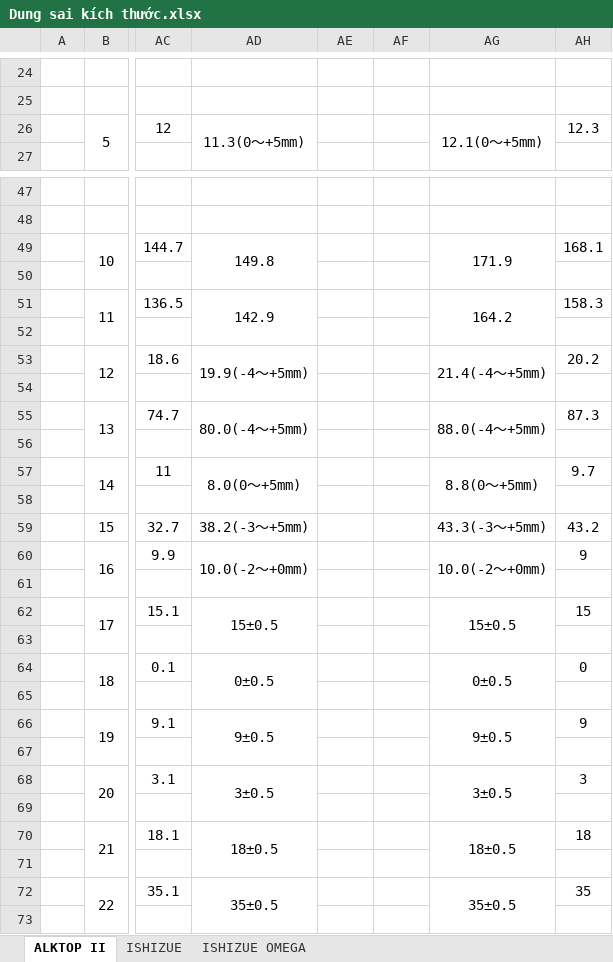
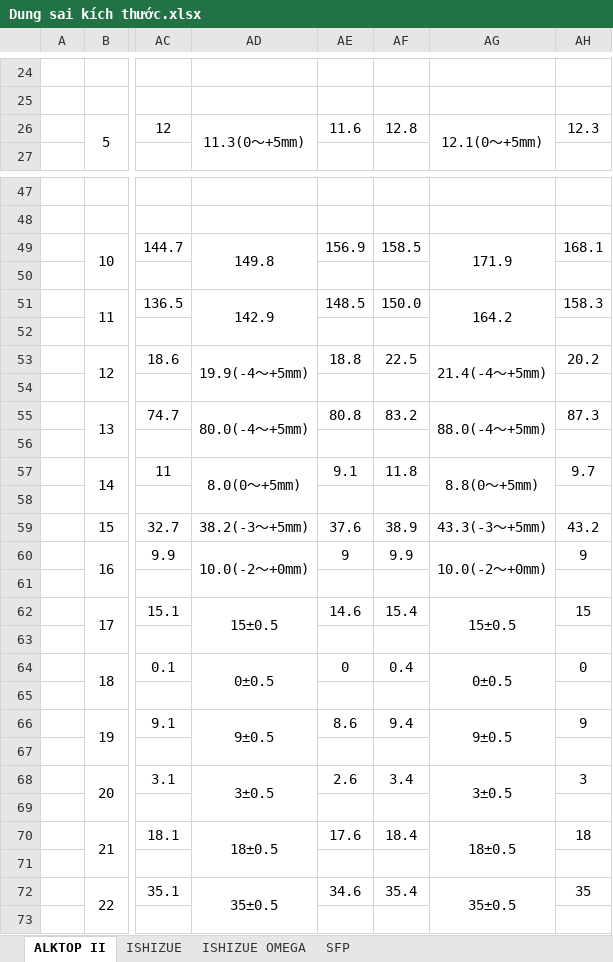
Before and after one commit to vanphongvico/AI_JIS, an Excel workbook: file_mau/Dung sai kích thước.xlsx, sheet ALKTOP II, drawn as a sheet; only a part is shown, gaps mark what is left out; values as stored, in another font and other column widths than the file's, no borders; the diff covers the shown part only; the diff names each change by its address in the sheet, - before the commit and + after, or states it on an @@ line.

```diff
--- a/file_mau/Dung sai kích thước.xlsx (sheet ALKTOP II)
+++ b/file_mau/Dung sai kích thước.xlsx (sheet ALKTOP II)
+sheet tab: SFP
-AE26: (empty)
+AE26: 11.6
-AF26: (empty)
+AF26: 12.8
-AE49: (empty)
+AE49: 156.9
-AF49: (empty)
+AF49: 158.5
-AE51: (empty)
+AE51: 148.5
-AF51: (empty)
+AF51: 150.0
-AE53: (empty)
+AE53: 18.8
-AF53: (empty)
+AF53: 22.5
-AE55: (empty)
+AE55: 80.8
-AF55: (empty)
+AF55: 83.2
-AE57: (empty)
+AE57: 9.1
-AF57: (empty)
+AF57: 11.8
-AE59: (empty)
+AE59: 37.6
-AF59: (empty)
+AF59: 38.9
-AE60: (empty)
+AE60: 9
-AF60: (empty)
+AF60: 9.9
-AE62: (empty)
+AE62: 14.6
-AF62: (empty)
+AF62: 15.4
-AE64: (empty)
+AE64: 0
-AF64: (empty)
+AF64: 0.4
-AE66: (empty)
+AE66: 8.6
-AF66: (empty)
+AF66: 9.4
-AE68: (empty)
+AE68: 2.6
-AF68: (empty)
+AF68: 3.4
-AE70: (empty)
+AE70: 17.6
-AF70: (empty)
+AF70: 18.4
-AE72: (empty)
+AE72: 34.6
-AF72: (empty)
+AF72: 35.4
```
Also changed, not shown: 14 edited cells and cell formats elsewhere in this sheet, 29 other files.
